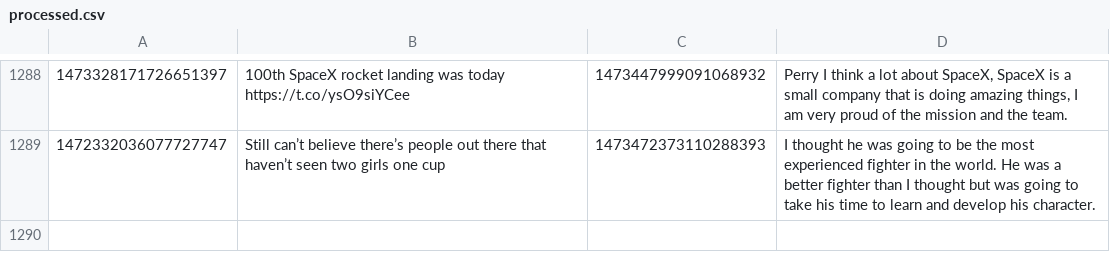
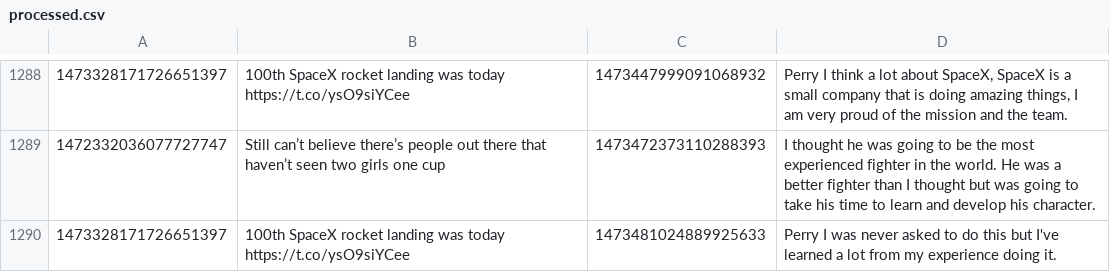
Before and after one commit to KayTwenty/PerryGPT, a CSV file: processed.csv, drawn as a sheet; only a part is shown, gaps mark what is left out; the diff names each change by its address in the sheet, - before the commit and + after, or states it on an @@ line.

```diff
--- a/processed.csv
+++ b/processed.csv
+row 1290: 1473328171726651397 | 100th SpaceX rocket landing was today https://t.co/ysO9siYCee | 1473481024889925633 | Perry I was never asked to do this but I've learned a lot from my experience doing it.
```
